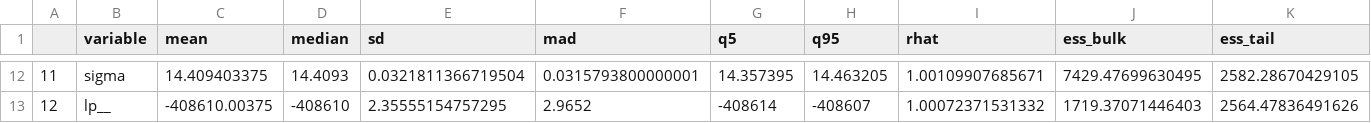
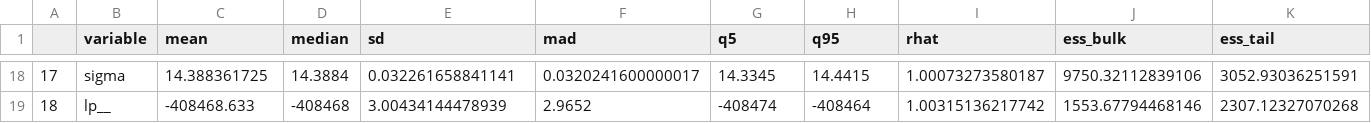
Before and after one commit to storopoli/Conhecimentos-TPACK, a CSV file: results/results_pca_brms.csv, drawn as a sheet; only a part is shown, gaps mark what is left out; addresses are those after the commit; the diff covers the shown part only; the diff names each change by its address in the sheet, - before the commit and + after, or states it on an @@ line.

```diff
--- a/results/results_pca_brms.csv
+++ b/results/results_pca_brms.csv
@@ column A renumbered from row 6 down @@
-C18 (mean): 14.409403375
+C18 (mean): 14.388361725
-D18 (median): 14.4093
+D18 (median): 14.3884
-E18 (sd): 0.0321811366719504
+E18 (sd): 0.032261658841141
-F18 (mad): 0.0315793800000001
+F18 (mad): 0.0320241600000017
-G18 (q5): 14.357395
+G18 (q5): 14.3345
-H18 (q95): 14.463205
+H18 (q95): 14.4415
-I18 (rhat): 1.00109907685671
+I18 (rhat): 1.00073273580187
-J18 (ess_bulk): 7429.47699630495
+J18 (ess_bulk): 9750.32112839106
-K18 (ess_tail): 2582.28670429105
+K18 (ess_tail): 3052.93036251591
-C19 (mean): -408610.00375
+C19 (mean): -408468.633
-D19 (median): -408610
+D19 (median): -408468
-E19 (sd): 2.35555154757295
+E19 (sd): 3.00434144478939
-G19 (q5): -408614
+G19 (q5): -408474
-H19 (q95): -408607
+H19 (q95): -408464
-I19 (rhat): 1.00072371531332
+I19 (rhat): 1.00315136217742
-J19 (ess_bulk): 1719.37071446403
+J19 (ess_bulk): 1553.67794468146
-K19 (ess_tail): 2564.47836491626
+K19 (ess_tail): 2307.12327070268
```
Also changed, not shown: 7 added rows, 1 removed row and 81 edited cells elsewhere in this file, results/results_brms.csv, 50 other files.
